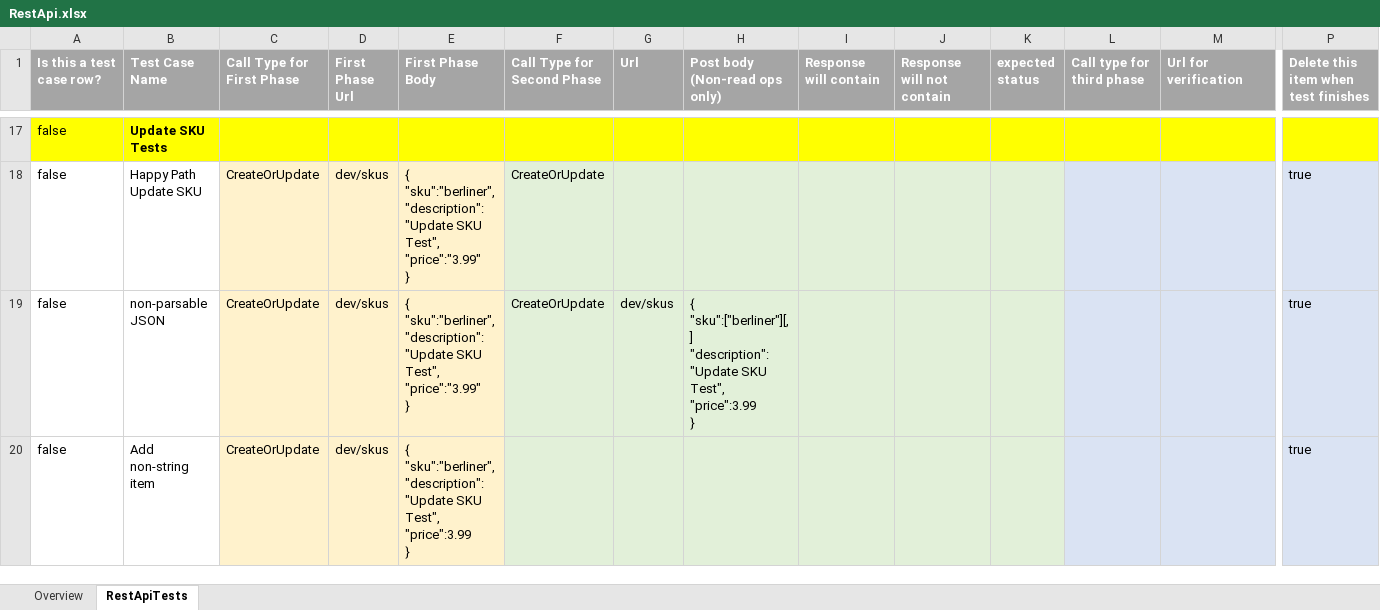
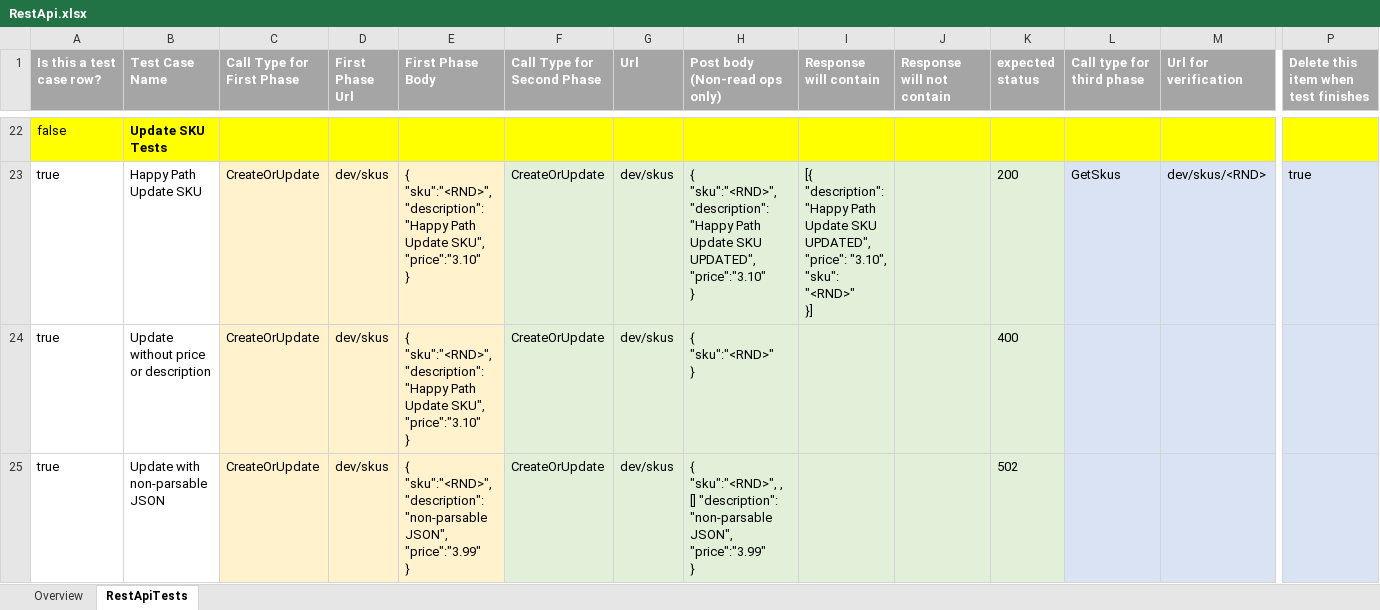
Before and after one commit to Ecocos/RestXUnitTests, an Excel workbook: src/testFiles/RestApi.xlsx, sheet RestApiTests, drawn as a sheet; only a part is shown, gaps mark what is left out; values as stored, in another font and other column widths than the file's, no borders; removed rows and columns are numbered as before the commit, all else as after; rows hold the shown columns only; ↵ is a line break in a cell; the diff covers the shown part only; the diff names each change by its address in the sheet, - before the commit and + after, or states it on an @@ line.

Commit message:
updating tests and spreadsheet. adding docs.

```diff
--- a/src/testFiles/RestApi.xlsx (sheet RestApiTests)
+++ b/src/testFiles/RestApi.xlsx (sheet RestApiTests)
-A23 (Is this a test case row?): false
+A23 (Is this a test case row?): true
-E23 (First Phase Body): { ↵ "sku":"berliner", ↵ "description": "Update SKU Test", ↵ "price":"3.99" ↵ }
+E23 (First Phase Body): { ↵ "sku":"<RND>", ↵ "description": "Happy Path Update SKU", ↵ "price":"3.10" ↵ }
-G23 (Url): (empty)
+G23 (Url): dev/skus
-H23 (Post body (Non-read ops only)): (empty)
+H23 (Post body (Non-read ops only)): { ↵ "sku":"<RND>", ↵ "description": "Happy Path Update SKU UPDATED", ↵ "price":"3.10" ↵ }
-I23 (Response will contain): (empty)
+I23 (Response will contain): [{ ↵ "description": "Happy Path Update SKU UPDATED", ↵ "price": "3.10", ↵ "sku": "<RND>" ↵ }]
-K23 (expected status): (empty)
+K23 (expected status): 200
-L23 (Call type for third phase): (empty)
+L23 (Call type for third phase): GetSkus
-M23 (Url for verification): (empty)
+M23 (Url for verification): dev/skus/<RND>
+row 24: true | Update without price or description | CreateOrUpdate | dev/skus | { ↵ "sku":"<RND>", ↵ "description": "Happy Path Update SKU", ↵ "price":"3.10" ↵ } | CreateOrUpdate | dev/skus | { ↵ "sku":"<RND>" ↵ } |  |  | 400
-A25 (Is this a test case row?): false
+A25 (Is this a test case row?): true
-B25 (Test Case Name): non-parsable JSON
+B25 (Test Case Name): Update with non-parsable JSON
-E25 (First Phase Body): { ↵ "sku":"berliner", ↵ "description": "Update SKU Test", ↵ "price":"3.99" ↵ }
+E25 (First Phase Body): { ↵ "sku":"<RND>", ↵ "description": "non-parsable JSON", ↵ "price":"3.99" ↵ }
-H25 (Post body (Non-read ops only)): { ↵ "sku":["berliner"][, ] ↵ "description": "Update SKU Test", ↵ "price":3.99 ↵ }
+H25 (Post body (Non-read ops only)): { ↵ "sku":"<RND>", , ↵ [] "description": "non-parsable JSON", ↵ "price":"3.99" ↵ }
-K25 (expected status): (empty)
+K25 (expected status): 502
-P25: true
+P25: (empty)
-row 20: false | Add non-string item | CreateOrUpdate | dev/skus | { ↵ "sku":"berliner", ↵ "description": "Update SKU Test", ↵ "price":3.99 ↵ } |  |  |  |  |  |  |  |  | true
```
Also changed, not shown: 12 added rows, 5 removed rows, 26 edited cells and cell formats elsewhere in this sheet, sheet Overview, 6 other files.
